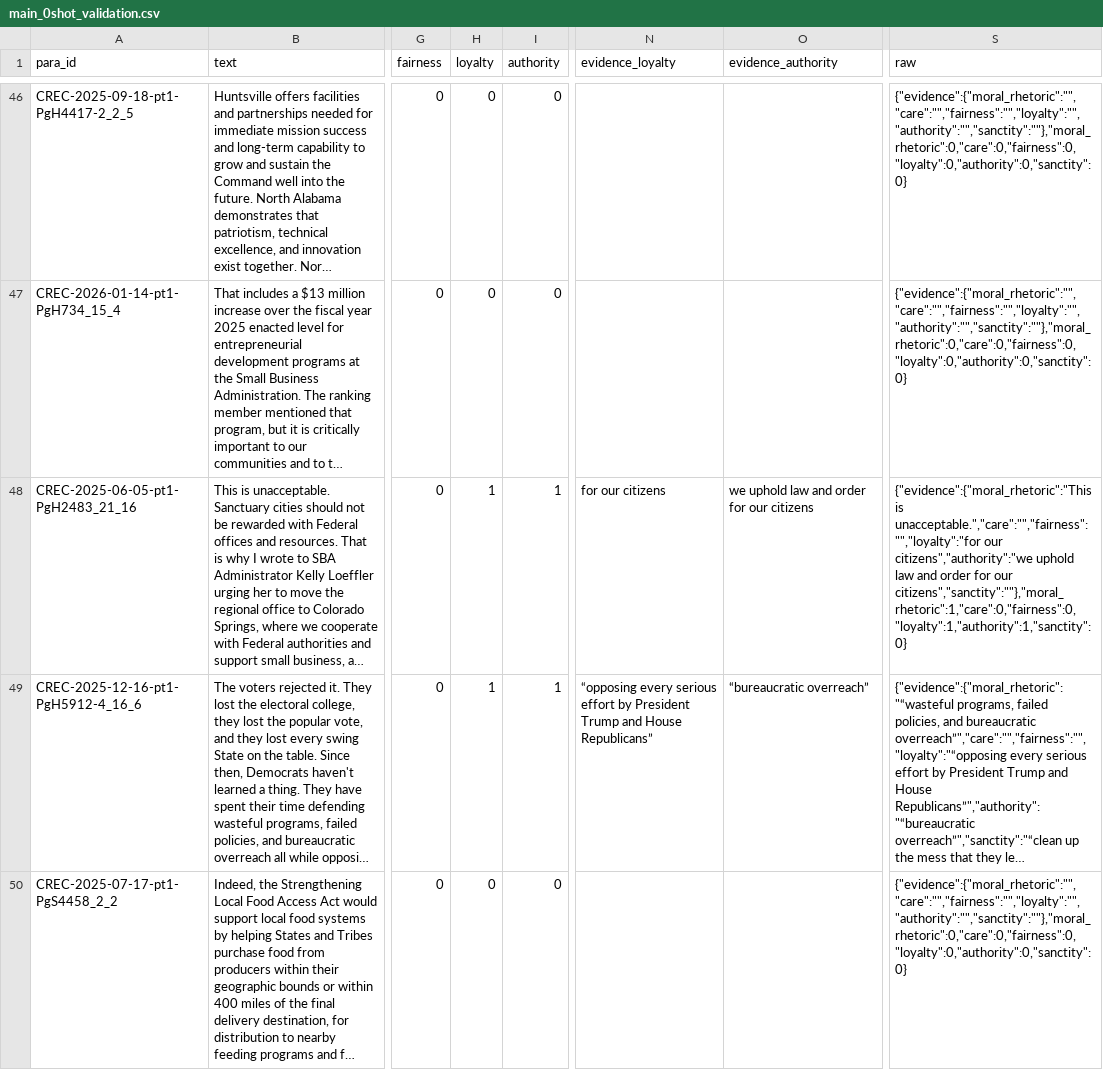
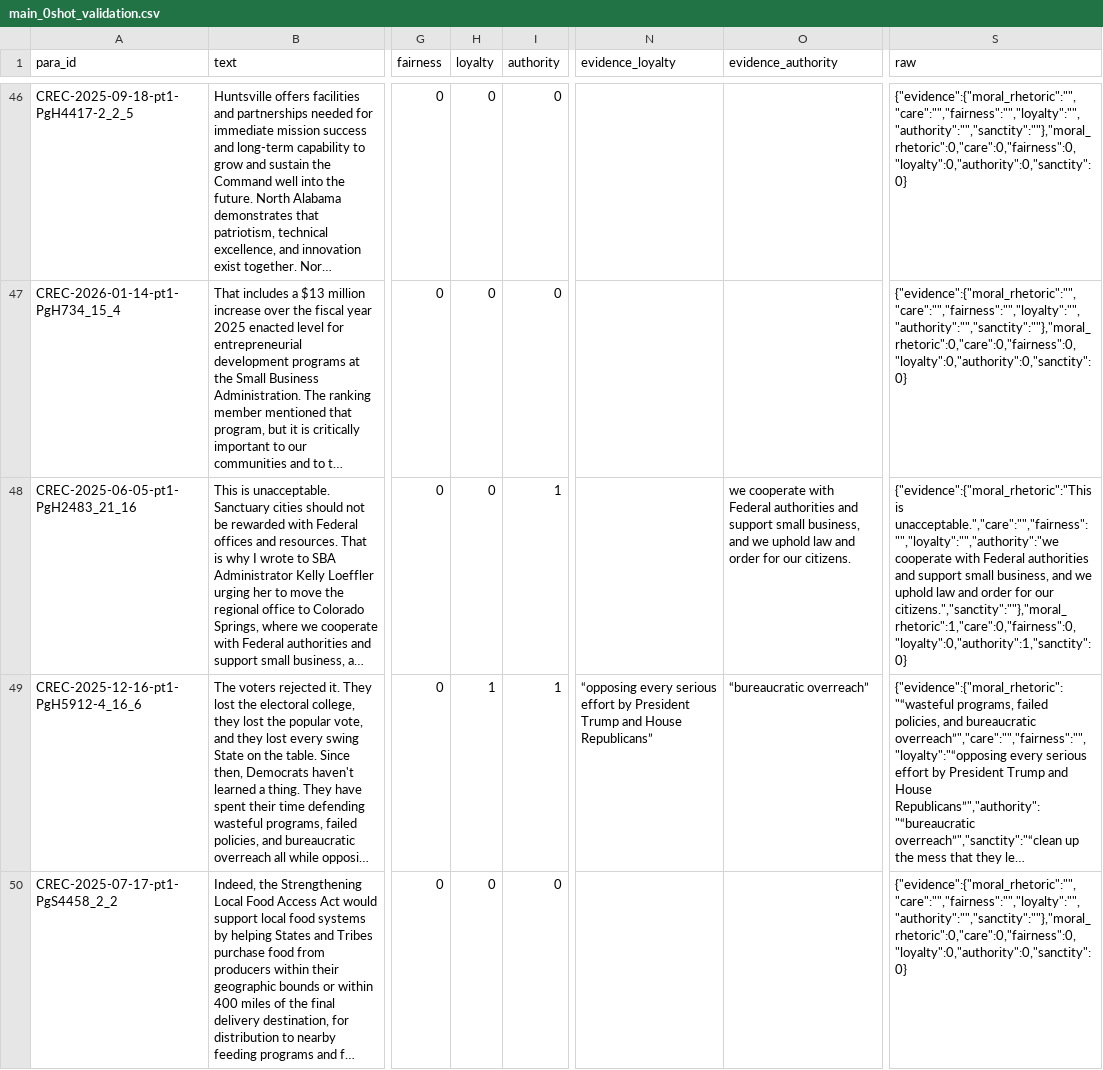
Before and after one commit to supertrashpanda/llm-moral-foundation, a CSV file: runs/gpt-6-luna/main_0shot_validation.csv, drawn as a sheet; only a part is shown, gaps mark what is left out; long unchanged cells end in …; the diff covers the shown part only; the diff names each change by its address in the sheet, - before the commit and + after, or states it on an @@ line.

```diff
--- a/runs/gpt-6-luna/main_0shot_validation.csv
+++ b/runs/gpt-6-luna/main_0shot_validation.csv
-H48 (loyalty): 1
+H48 (loyalty): 0
-N48 (evidence_loyalty): for our citizens
+N48 (evidence_loyalty): (empty)
-O48 (evidence_authority): we uphold law and order for our citizens
+O48 (evidence_authority): we cooperate with Federal authorities and support small business, and we uphold law and order for our citizens.
-S48 (raw): {"evidence":{"moral_rhetoric":"This is unacceptable.","care":"","fairness":"","loyalty":"for our citizens","authority":"we uphold law and order for our citizens","sanctity":""},"moral_rhetoric":1,"care":0,"fairness":0,"loyalty":1,"authority":1,"sanctity":0}
+S48 (raw): {"evidence":{"moral_rhetoric":"This is unacceptable.","care":"","fairness":"","loyalty":"","authority":"we cooperate with Federal authorities and support small business, and we uphold law and order for our citizens.","sanctity":""},"moral_rhetoric":1,"care":0,"fairness":0,"loyalty":0,"authority":1,"sanctity":0}
```
Also changed, not shown: 70 edited cells elsewhere in this file, runs/gpt-6-luna/main_0shot_evaluation.csv, 40 other files.
